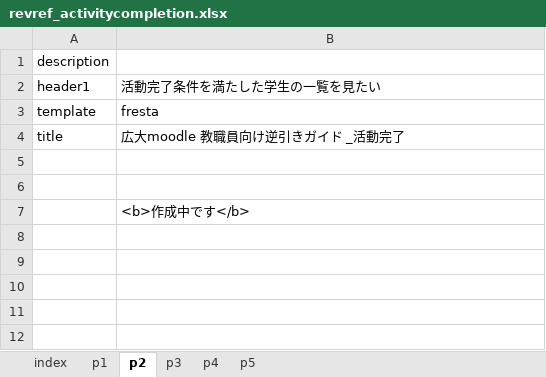
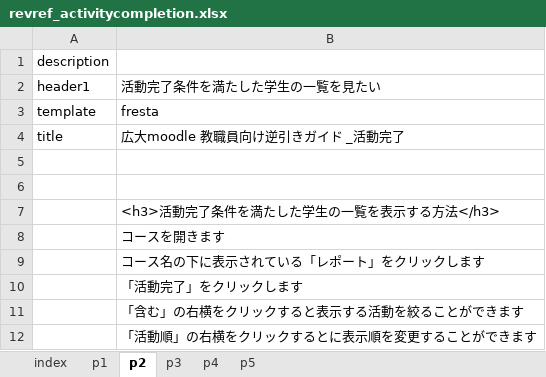
Before and after one commit to imc-lms-adm/support-vle-man, an Excel workbook: revref_activitycompletion.xlsx, sheet p2, drawn as a sheet; values as stored, in another font and other column widths than the file's, no borders; the diff names each change by its address in the sheet, - before the commit and + after, or states it on an @@ line.

```diff
--- a/revref_activitycompletion.xlsx (sheet p2)
+++ b/revref_activitycompletion.xlsx (sheet p2)
-B7: <b>作成中です</b>
+B7: <h3>活動完了条件を満たした学生の一覧を表示する方法</h3>
+row 8:  | コースを開きます
+row 9:  | コース名の下に表示されている「レポート」をクリックします
+row 10:  | 「活動完了」をクリックします
+row 11:  | 「含む」の右横をクリックすると表示する活動を絞ることができます
+row 12:  | 「活動順」の右横をクリックするとに表示順を変更することができます
```
Also changed, not shown: sheet p1, sheet p3.
